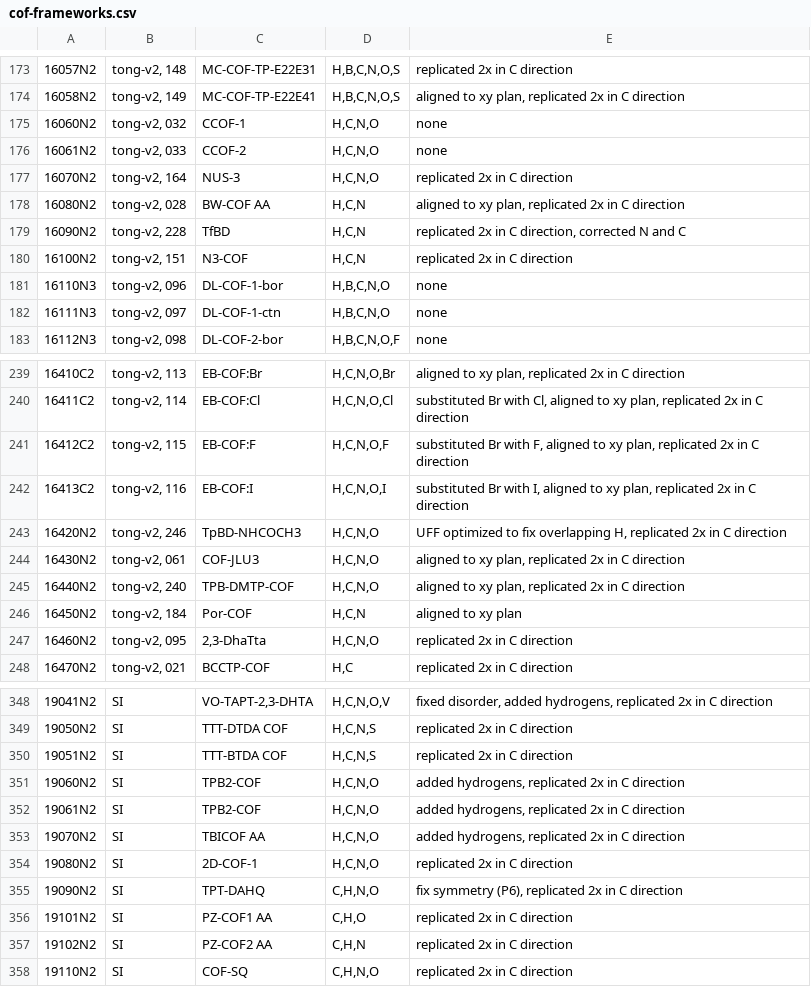
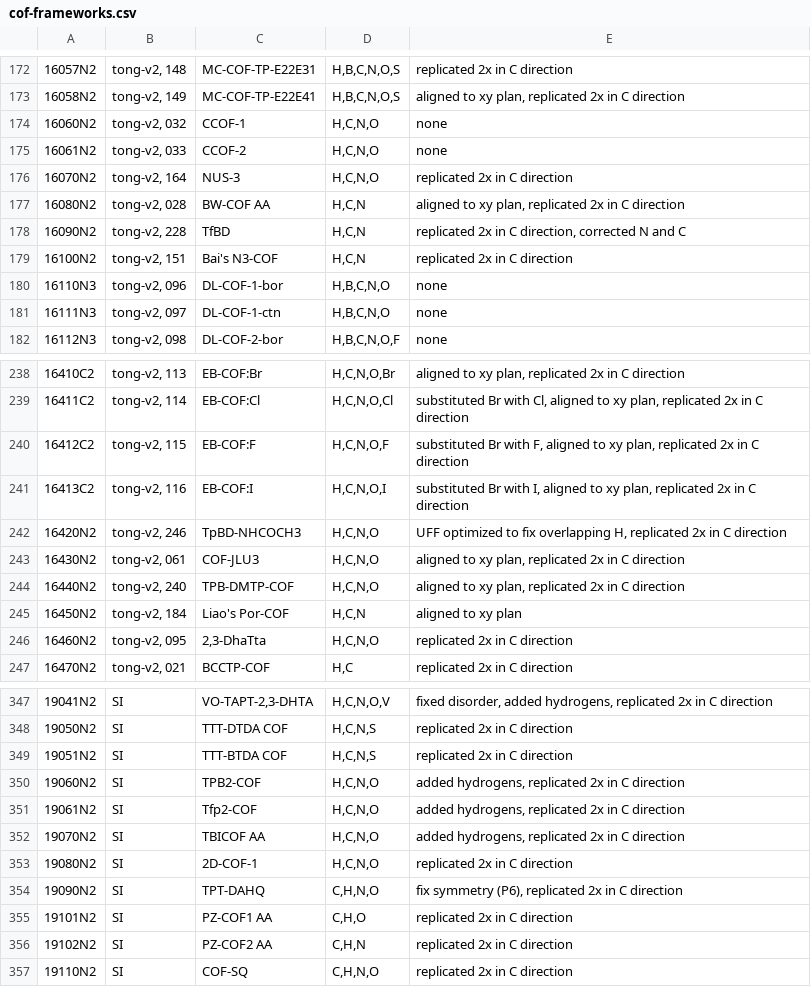
Before and after one commit to danieleongari/CURATED-COFs, a CSV file: cof-frameworks.csv, drawn as a sheet; only a part is shown, gaps mark what is left out; addresses are those after the commit; the diff covers the shown part only; the diff names each change by its address in the sheet, - before the commit and + after, or states it on an @@ line.

```diff
--- a/cof-frameworks.csv
+++ b/cof-frameworks.csv
-C179: N3-COF
+C179: Bai's N3-COF
-C245: Por-COF
+C245: Liao's Por-COF
-C351: TPB2-COF
+C351: Tfp2-COF
```
Also changed, not shown: 1 removed row and 9 edited cells elsewhere in this file, cof-discarded.csv.
